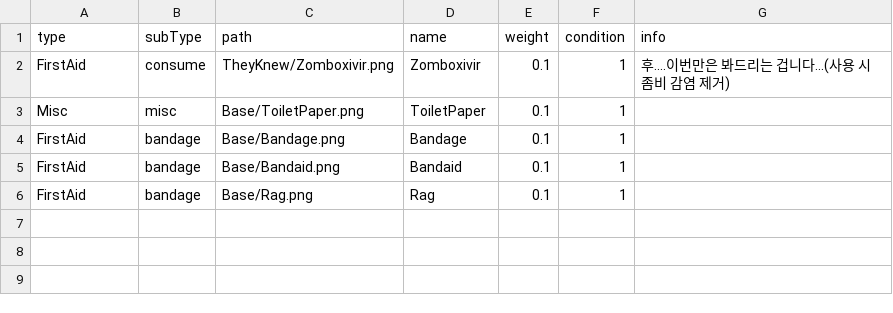
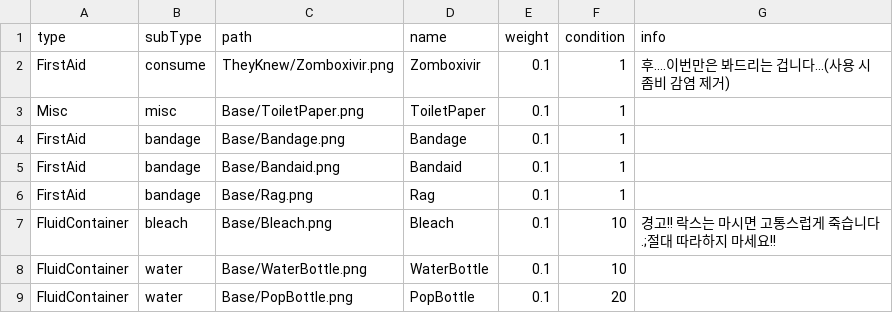
Before and after one commit to k0kk0r0/projectZBstats, a CSV file: miscs.csv, drawn as a sheet.

```diff
--- a/miscs.csv
+++ b/miscs.csv
@@ -6 +6,4 @@ FirstAid,bandage,Base/Bandaid.png,Bandaid,0.1,1,
 FirstAid,bandage,Base/Rag.png,Rag,0.1,1,
+FluidContainer,bleach,Base/Bleach.png,Bleach,0.1,10,경고!! 락스는 마시면 고통스럽게 죽습니다.;절대 따라하지 마세요!!
+FluidContainer,water,Base/WaterBottle.png,WaterBottle,0.1,10,
+FluidContainer,water,Base/PopBottle.png,PopBottle,0.1,20,
```
Also changed, not shown: mapDatas.csv, translations.csv, 16 other files.
